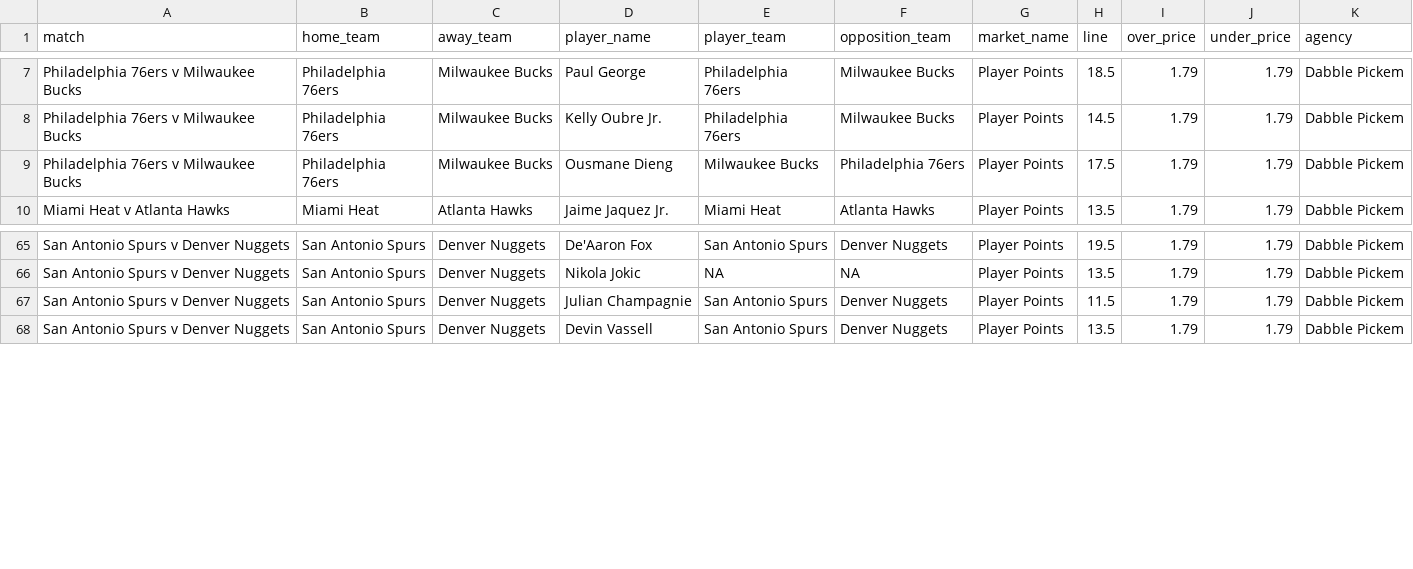
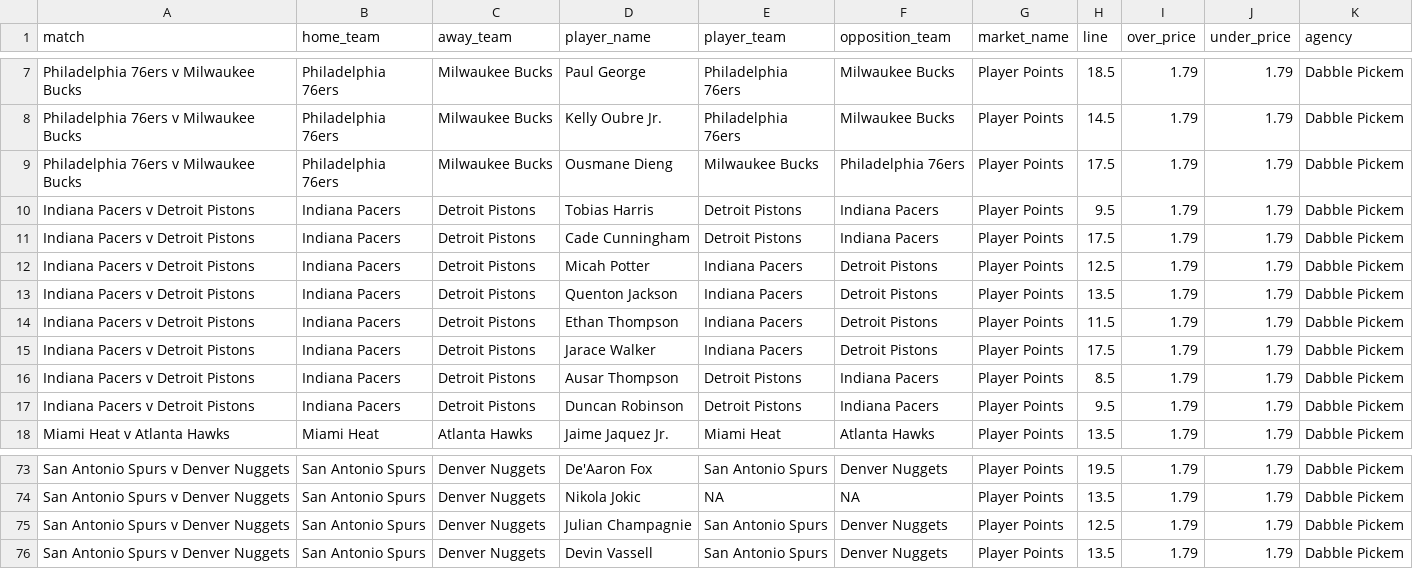
Before and after one commit to jamesbrown1417/NBA, a CSV file: Data/scraped_odds/dabble_pickem_player_points.csv, drawn as a sheet; only a part is shown, gaps mark what is left out.

```diff
--- a/Data/scraped_odds/dabble_pickem_player_points.csv
+++ b/Data/scraped_odds/dabble_pickem_player_points.csv
@@ -9,2 +9,10 @@ Philadelphia 76ers v Milwaukee Bucks,Philadelphia 76ers,Milwaukee Bucks,Kelly Ou
 Philadelphia 76ers v Milwaukee Bucks,Philadelphia 76ers,Milwaukee Bucks,Ousmane Dieng,Milwaukee Bucks,Philadelphia 76ers,Player Points,17.5,1.79,1.79,Dabble Pickem
+Indiana Pacers v Detroit Pistons,Indiana Pacers,Detroit Pistons,Tobias Harris,Detroit Pistons,Indiana Pacers,Player Points,9.5,1.79,1.79,Dabble Pickem
+Indiana Pacers v Detroit Pistons,Indiana Pacers,Detroit Pistons,Cade Cunningham,Detroit Pistons,Indiana Pacers,Player Points,17.5,1.79,1.79,Dabble Pickem
+Indiana Pacers v Detroit Pistons,Indiana Pacers,Detroit Pistons,Micah Potter,Indiana Pacers,Detroit Pistons,Player Points,12.5,1.79,1.79,Dabble Pickem
+Indiana Pacers v Detroit Pistons,Indiana Pacers,Detroit Pistons,Quenton Jackson,Indiana Pacers,Detroit Pistons,Player Points,13.5,1.79,1.79,Dabble Pickem
+Indiana Pacers v Detroit Pistons,Indiana Pacers,Detroit Pistons,Ethan Thompson,Indiana Pacers,Detroit Pistons,Player Points,11.5,1.79,1.79,Dabble Pickem
+Indiana Pacers v Detroit Pistons,Indiana Pacers,Detroit Pistons,Jarace Walker,Indiana Pacers,Detroit Pistons,Player Points,17.5,1.79,1.79,Dabble Pickem
+Indiana Pacers v Detroit Pistons,Indiana Pacers,Detroit Pistons,Ausar Thompson,Detroit Pistons,Indiana Pacers,Player Points,8.5,1.79,1.79,Dabble Pickem
+Indiana Pacers v Detroit Pistons,Indiana Pacers,Detroit Pistons,Duncan Robinson,Detroit Pistons,Indiana Pacers,Player Points,9.5,1.79,1.79,Dabble Pickem
 Miami Heat v Atlanta Hawks,Miami Heat,Atlanta Hawks,Jaime Jaquez Jr.,Miami Heat,Atlanta Hawks,Player Points,13.5,1.79,1.79,Dabble Pickem
@@ -66,3 +74,3 @@ San Antonio Spurs v Denver Nuggets,San Antonio Spurs,Denver Nuggets,De'Aaron Fox
 San Antonio Spurs v Denver Nuggets,San Antonio Spurs,Denver Nuggets,Nikola Jokic,NA,NA,Player Points,13.5,1.79,1.79,Dabble Pickem
-San Antonio Spurs v Denver Nuggets,San Antonio Spurs,Denver Nuggets,Julian Champagnie,San Antonio Spurs,Denver Nuggets,Player Points,11.5,1.79,1.79,Dabble Pickem
+San Antonio Spurs v Denver Nuggets,San Antonio Spurs,Denver Nuggets,Julian Champagnie,San Antonio Spurs,Denver Nuggets,Player Points,12.5,1.79,1.79,Dabble Pickem
 San Antonio Spurs v Denver Nuggets,San Antonio Spurs,Denver Nuggets,Devin Vassell,San Antonio Spurs,Denver Nuggets,Player Points,13.5,1.79,1.79,Dabble Pickem
```
Also changed, not shown: Data/scraped_odds/dabble_player_assists.csv, Data/scraped_odds/dabble_player_blocks.csv, 15 other files.
